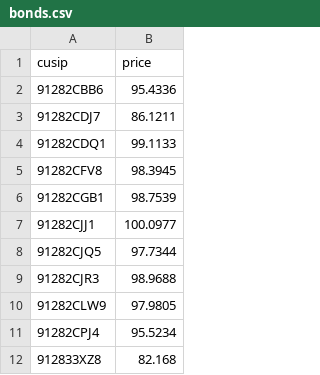
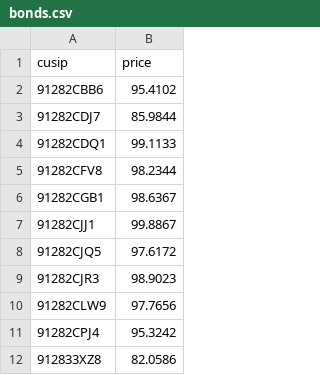
Before and after one commit to kkernan/index-component-scraper, a CSV file: data/bonds.csv, drawn as a sheet.

Commit message:
Update bond prices 2026-08-27

```diff
--- a/data/bonds.csv
+++ b/data/bonds.csv
@@ -1,12 +1,12 @@
 cusip,price
-91282CBB6,95.4336
-91282CDJ7,86.1211
+91282CBB6,95.4102
+91282CDJ7,85.9844
 91282CDQ1,99.1133
-91282CFV8,98.3945
-91282CGB1,98.7539
-91282CJJ1,100.0977
-91282CJQ5,97.7344
-91282CJR3,98.9688
-91282CLW9,97.9805
-91282CPJ4,95.5234
-912833XZ8,82.168
+91282CFV8,98.2344
+91282CGB1,98.6367
+91282CJJ1,99.8867
+91282CJQ5,97.6172
+91282CJR3,98.9023
+91282CLW9,97.7656
+91282CPJ4,95.3242
+912833XZ8,82.0586
```
